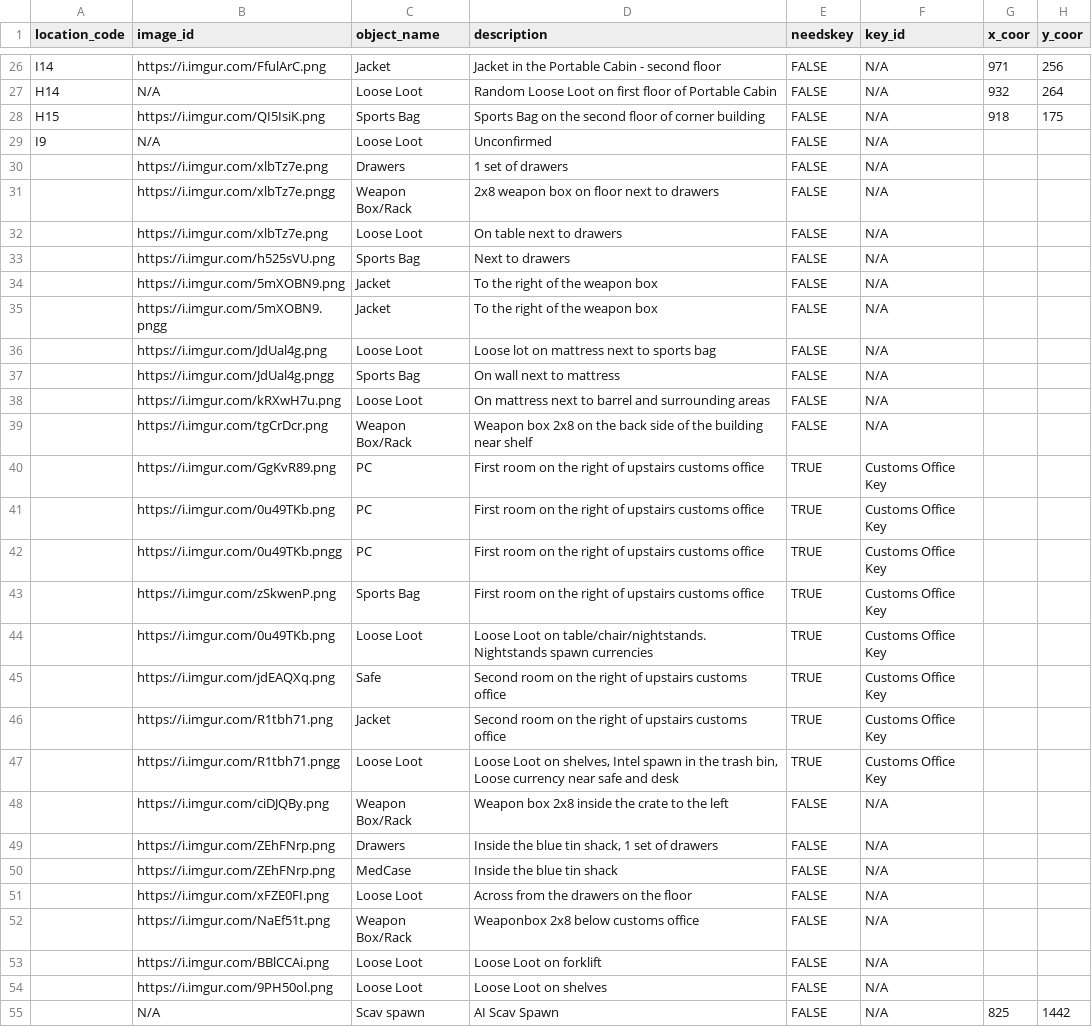
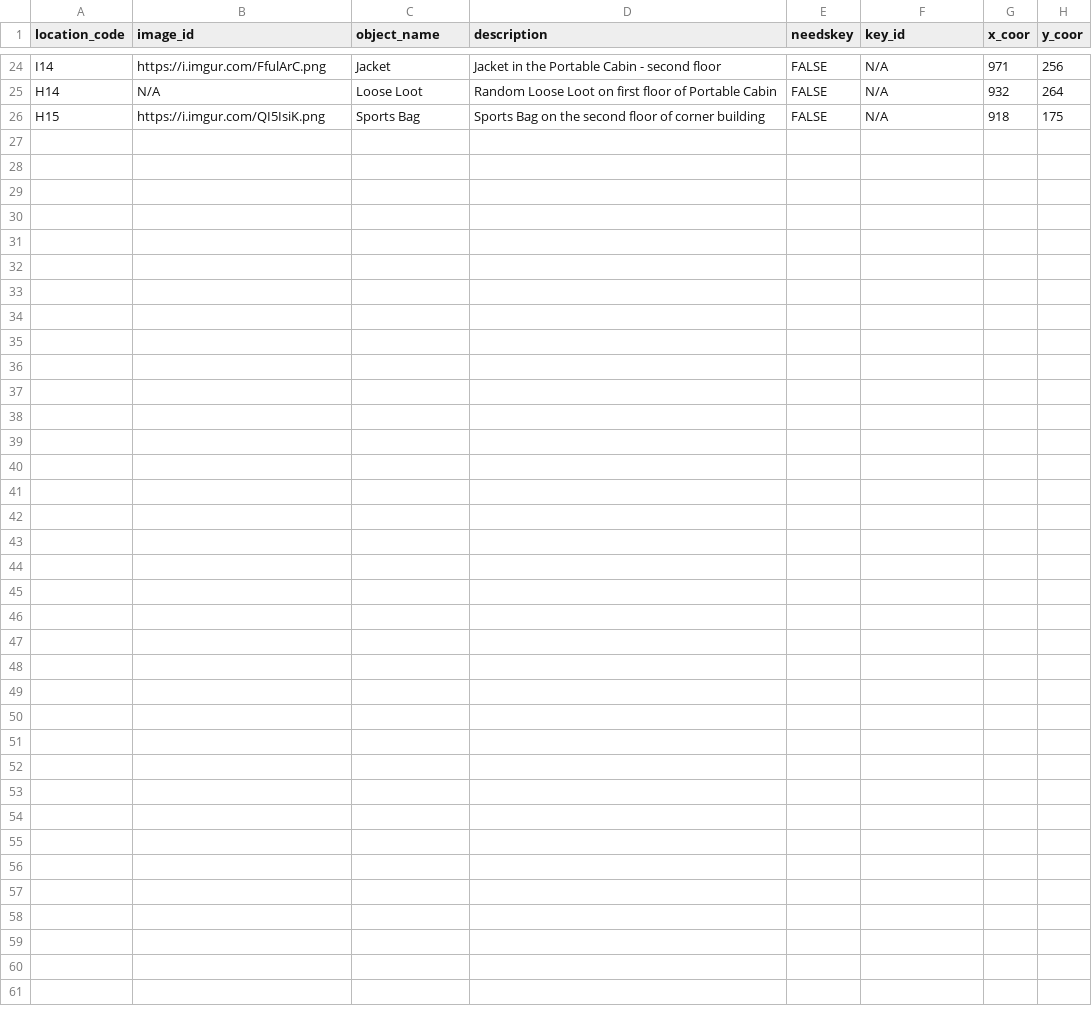
Before and after one commit to Artyvas/Tarkov_Tools, a CSV file: db/searchableobjects.csv, drawn as a sheet; only a part is shown, gaps mark what is left out; the diff covers the shown part only; the diff names each change by its address in the sheet, - before the commit and + after, or states it on an @@ line.

```diff
--- a/db/searchableobjects.csv
+++ b/db/searchableobjects.csv
-row 29: I9 | N/A | Loose Loot | Unconfirmed | FALSE | N/A
-row 30:  | https://i.imgur.com/xlbTz7e.png | Drawers | 1 set of drawers | FALSE | N/A
-row 31:  | https://i.imgur.com/xlbTz7e.pngg | Weapon Box/Rack | 2x8 weapon box on floor next to drawers | FALSE | N/A
-row 32:  | https://i.imgur.com/xlbTz7e.png | Loose Loot | On table next to drawers | FALSE | N/A
-row 33:  | https://i.imgur.com/h525sVU.png | Sports Bag | Next to drawers | FALSE | N/A
-row 34:  | https://i.imgur.com/5mXOBN9.png | Jacket | To the right of the weapon box | FALSE | N/A
-row 35:  | https://i.imgur.com/5mXOBN9.pngg | Jacket | To the right of the weapon box | FALSE | N/A
-row 36:  | https://i.imgur.com/JdUal4g.png | Loose Loot | Loose lot on mattress next to sports bag | FALSE | N/A
-row 37:  | https://i.imgur.com/JdUal4g.pngg | Sports Bag | On wall next to mattress | FALSE | N/A
-row 38:  | https://i.imgur.com/kRXwH7u.png | Loose Loot | On mattress next to barrel and surrounding areas | FALSE | N/A
-row 39:  | https://i.imgur.com/tgCrDcr.png | Weapon Box/Rack | Weapon box 2x8 on the back side of the building near shelf | FALSE | N/A
-row 40:  | https://i.imgur.com/GgKvR89.png | PC | First room on the right of upstairs customs office | TRUE | Customs Office Key
-row 41:  | https://i.imgur.com/0u49TKb.png | PC | First room on the right of upstairs customs office | TRUE | Customs Office Key
-row 42:  | https://i.imgur.com/0u49TKb.pngg | PC | First room on the right of upstairs customs office | TRUE | Customs Office Key
-row 43:  | https://i.imgur.com/zSkwenP.png | Sports Bag | First room on the right of upstairs customs office | TRUE | Customs Office Key
-row 44:  | https://i.imgur.com/0u49TKb.png | Loose Loot | Loose Loot on table/chair/nightstands. Nightstands spawn currencies | TRUE | Customs Office Key
-row 45:  | https://i.imgur.com/jdEAQXq.png | Safe | Second room on the right of upstairs customs office | TRUE | Customs Office Key
-row 46:  | https://i.imgur.com/R1tbh71.png | Jacket | Second room on the right of upstairs customs office | TRUE | Customs Office Key
-row 47:  | https://i.imgur.com/R1tbh71.pngg | Loose Loot | Loose Loot on shelves, Intel spawn in the trash bin, Loose currency near safe and desk | TRUE | Customs Office Key
-row 48:  | https://i.imgur.com/ciDJQBy.png | Weapon Box/Rack | Weapon box 2x8 inside the crate to the left | FALSE | N/A
-row 49:  | https://i.imgur.com/ZEhFNrp.png | Drawers | Inside the blue tin shack, 1 set of drawers | FALSE | N/A
-row 50:  | https://i.imgur.com/ZEhFNrp.png | MedCase | Inside the blue tin shack | FALSE | N/A
-row 51:  | https://i.imgur.com/xFZE0FI.png | Loose Loot | Across from the drawers on the floor | FALSE | N/A
-row 52:  | https://i.imgur.com/NaEf51t.png | Weapon Box/Rack | Weaponbox 2x8 below customs office | FALSE | N/A
-row 53:  | https://i.imgur.com/BBlCCAi.png | Loose Loot | Loose Loot on forklift | FALSE | N/A
-row 54:  | https://i.imgur.com/9PH50ol.png | Loose Loot | Loose Loot on shelves | FALSE | N/A
-row 55:  | N/A | Scav spawn | AI Scav Spawn | FALSE | N/A | 825 | 1442
```
Also changed, not shown: 2 removed rows elsewhere in this file.
